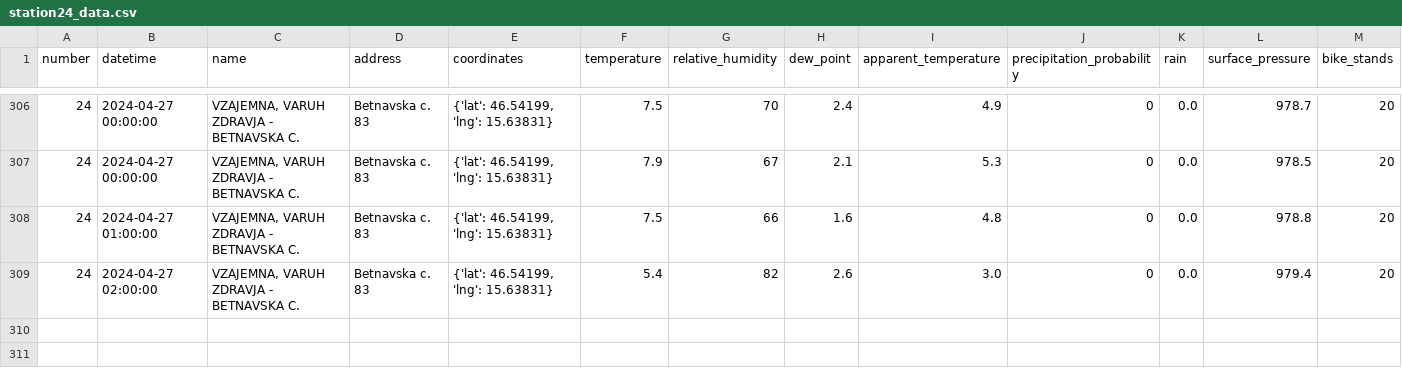
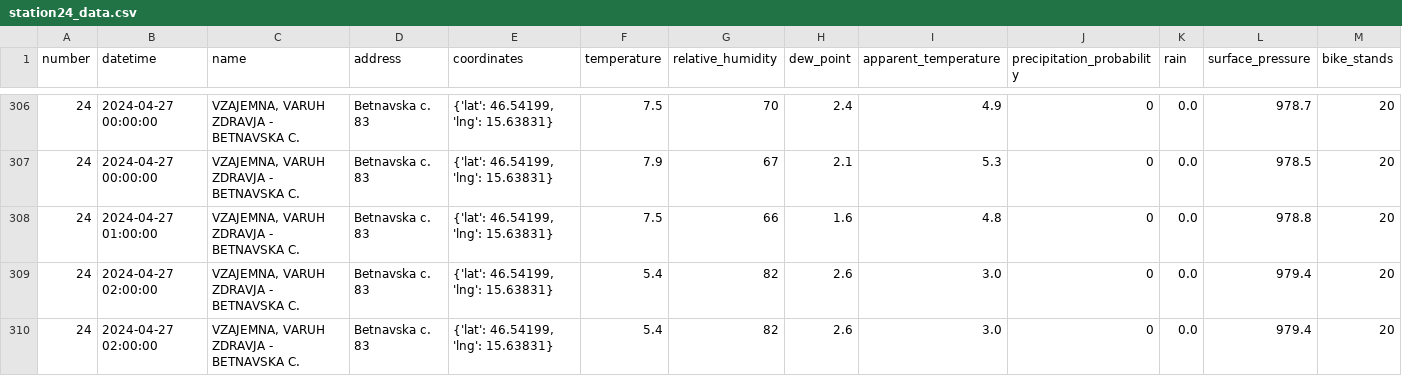
Before and after one commit to ChiefPatrik/mBikePredictions, a CSV file: data/processed/station24_data.csv, drawn as a sheet; only a part is shown, gaps mark what is left out; rows hold the shown columns only; the diff names each change by its address in the sheet, - before the commit and + after, or states it on an @@ line.

```diff
--- a/data/processed/station24_data.csv
+++ b/data/processed/station24_data.csv
+row 310: 24 | 2024-04-27 02:00:00 | VZAJEMNA, VARUH ZDRAVJA - BETNAVSKA C. | Betnavska c. 83 | {'lat': 46.54199, 'lng': 15.63831} | 5.4 | 82 | 2.6 | 3.0 | 0 | 0.0 | 979.4 | 20
```
Also changed, not shown: data/processed/station13_data.csv, data/processed/station15_data.csv, 28 other files.
